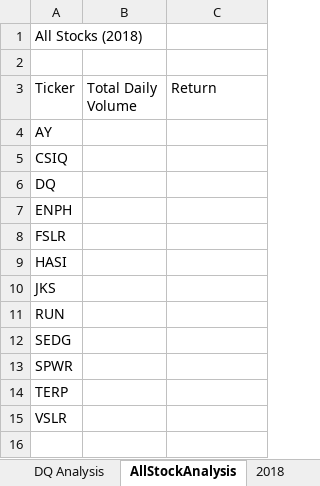
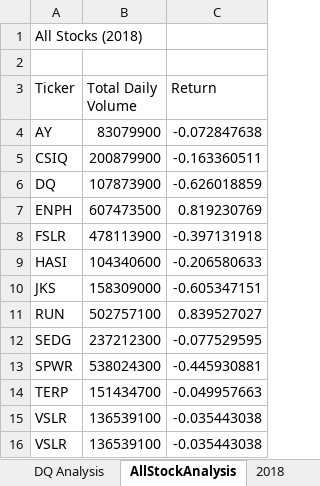
Before and after one commit to michaelangelo-kodjoe/Stock-Analysis, an Excel workbook: green_stocks.xlsm, sheet AllStockAnalysis, drawn as a sheet; values as stored, in another font and other column widths than the file's, no borders; the diff names each change by its address in the sheet, - before the commit and + after, or states it on an @@ line.

Commit message:
Add files via upload
Found the total returns and total volumes for all stocks

```diff
--- a/green_stocks.xlsm (sheet AllStockAnalysis)
+++ b/green_stocks.xlsm (sheet AllStockAnalysis)
-B4 (Total Daily Volume): (empty)
+B4 (Total Daily Volume): 83079900
-C4 (Return): (empty)
+C4 (Return): -0.072847638
-B5 (Total Daily Volume): (empty)
+B5 (Total Daily Volume): 200879900
-C5 (Return): (empty)
+C5 (Return): -0.163360511
-B6 (Total Daily Volume): (empty)
+B6 (Total Daily Volume): 107873900
-C6 (Return): (empty)
+C6 (Return): -0.626018859
-B7 (Total Daily Volume): (empty)
+B7 (Total Daily Volume): 607473500
-C7 (Return): (empty)
+C7 (Return): 0.819230769
-B8 (Total Daily Volume): (empty)
+B8 (Total Daily Volume): 478113900
-C8 (Return): (empty)
+C8 (Return): -0.397131918
-B9 (Total Daily Volume): (empty)
+B9 (Total Daily Volume): 104340600
-C9 (Return): (empty)
+C9 (Return): -0.206580633
-B10 (Total Daily Volume): (empty)
+B10 (Total Daily Volume): 158309000
-C10 (Return): (empty)
+C10 (Return): -0.605347151
-B11 (Total Daily Volume): (empty)
+B11 (Total Daily Volume): 502757100
-C11 (Return): (empty)
+C11 (Return): 0.839527027
-B12 (Total Daily Volume): (empty)
+B12 (Total Daily Volume): 237212300
-C12 (Return): (empty)
+C12 (Return): -0.077529595
-B13 (Total Daily Volume): (empty)
+B13 (Total Daily Volume): 538024300
-C13 (Return): (empty)
+C13 (Return): -0.445930881
-B14 (Total Daily Volume): (empty)
+B14 (Total Daily Volume): 151434700
-C14 (Return): (empty)
+C14 (Return): -0.049957663
-B15 (Total Daily Volume): (empty)
+B15 (Total Daily Volume): 136539100
-C15 (Return): (empty)
+C15 (Return): -0.035443038
+row 16: VSLR | 136539100 | -0.035443038
```
